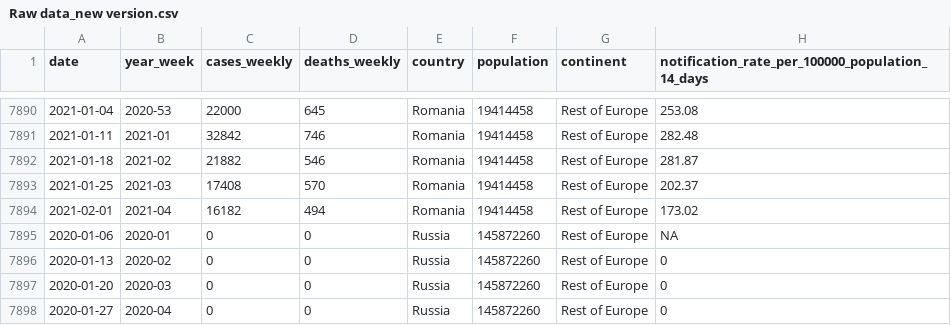
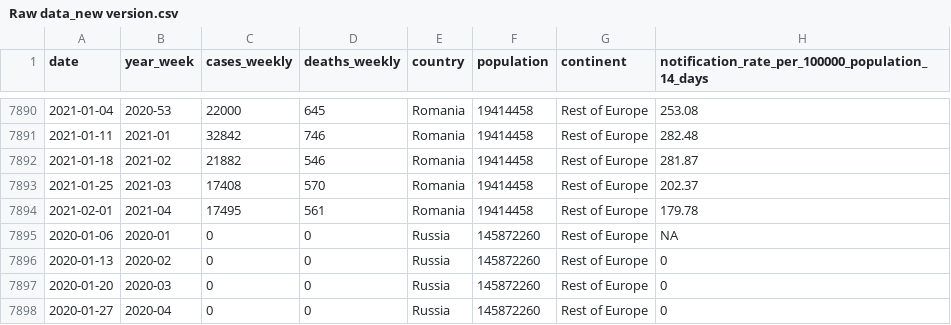
Before and after one commit to yuvaltoledano/COVID19-Tracking, a CSV file: Data Files/Raw data_new version.csv, drawn as a sheet; only a part is shown, gaps mark what is left out.

```diff
--- a/Data Files/Raw data_new version.csv
+++ b/Data Files/Raw data_new version.csv
@@ -7893,3 +7893,3 @@ date,year_week,cases_weekly,deaths_weekly,country,population,continent,notificat
 2021-01-25,2021-03,17408,570,Romania,19414458,Rest of Europe,202.37
-2021-02-01,2021-04,16182,494,Romania,19414458,Rest of Europe,173.02
+2021-02-01,2021-04,17495,561,Romania,19414458,Rest of Europe,179.78
 2020-01-06,2020-01,0,0,Russia,145872260,Rest of Europe,NA
```
Also changed, not shown: 4 other files.
